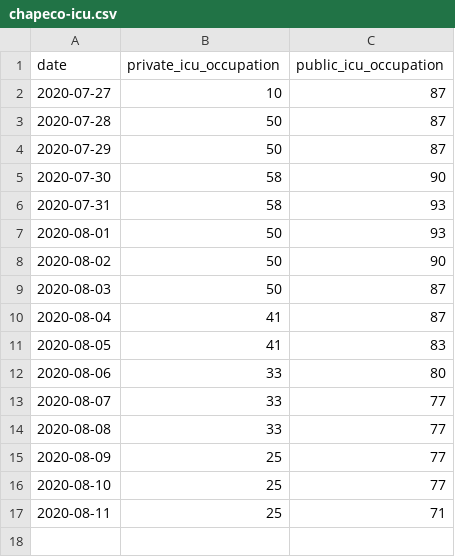
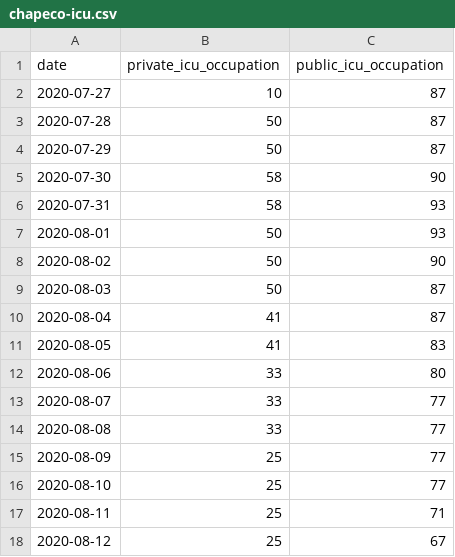
Before and after one commit to dpereira/covid19-xap, a CSV file: data/csv/chapeco-icu.csv, drawn as a sheet; the diff names each change by its address in the sheet, - before the commit and + after, or states it on an @@ line.

Commit message:
Auto data update

```diff
--- a/data/csv/chapeco-icu.csv
+++ b/data/csv/chapeco-icu.csv
+row 18: 2020-08-12 | 25 | 67
```
